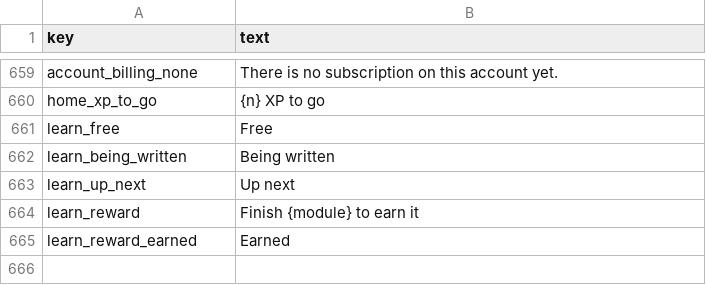
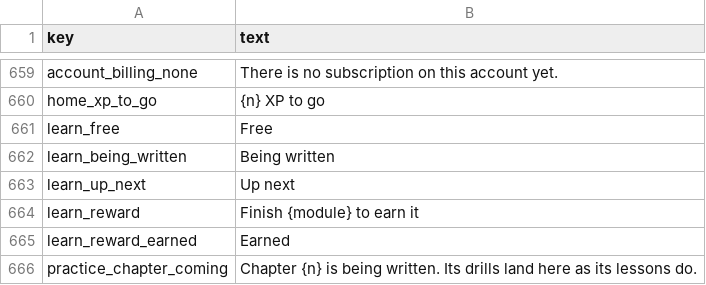
Before and after one commit to rathunter69/Hotkey.gg, a CSV file: app2/content/copy/site.csv, drawn as a sheet; only a part is shown, gaps mark what is left out.

```diff
--- a/app2/content/copy/site.csv
+++ b/app2/content/copy/site.csv
@@ -665 +665,2 @@ learn_reward,Finish {module} to earn it
 learn_reward_earned,Earned
+practice_chapter_coming,Chapter {n} is being written. Its drills land here as its lessons do.
```
Also changed, not shown: 7 other files.
